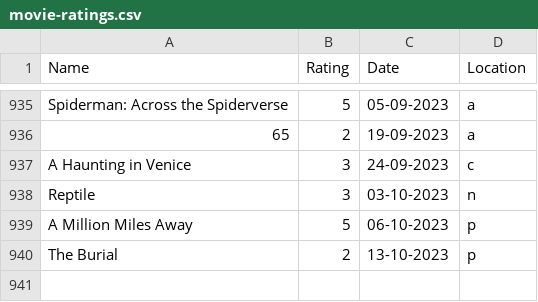
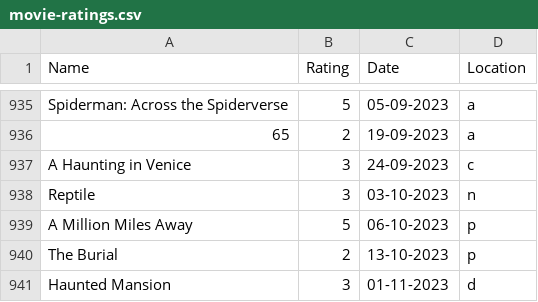
Before and after one commit to rajBar/movies, a CSV file: _data/movie-ratings.csv, drawn as a sheet; only a part is shown, gaps mark what is left out; the diff names each change by its address in the sheet, - before the commit and + after, or states it on an @@ line.

Commit message:
adding Haunted Mansion to movie list

```diff
--- a/_data/movie-ratings.csv
+++ b/_data/movie-ratings.csv
+row 941: Haunted Mansion | 3 | 01-11-2023 | d
```
